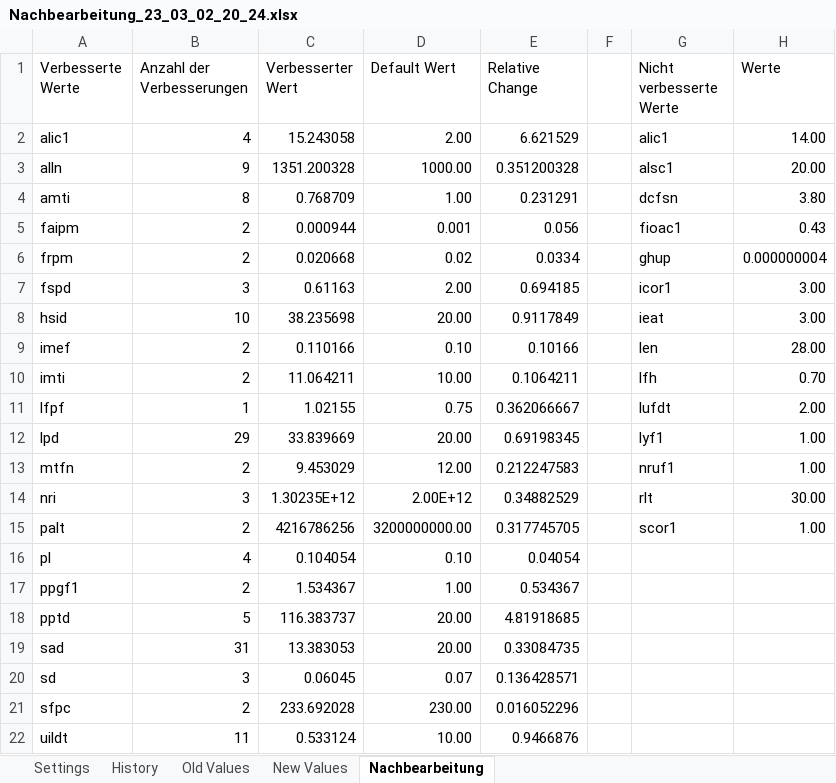
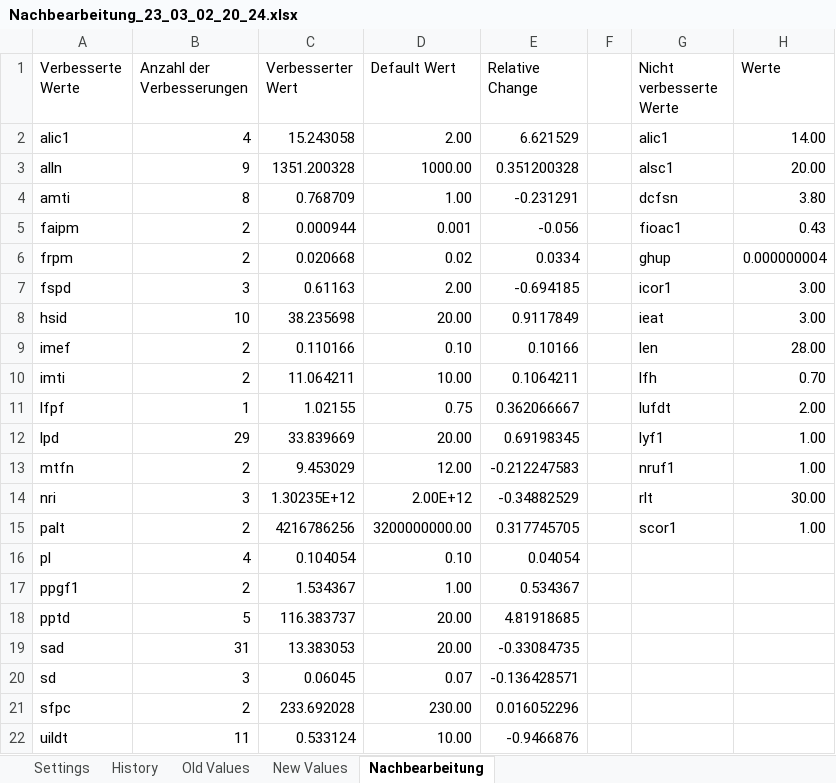
Before and after one commit to TimSchell98/Limits-to-Growth-Masterprojekt-TH-Koeln-2022, an Excel workbook: Durchläufe/NRI/Doppelte NRI/Nachbearbeitung_23_03_02_20_24.xlsx, sheet Nachbearbeitung, drawn as a sheet; values as stored, in another font and other column widths than the file's, no borders; charts and pictures not drawn; the diff names each change by its address in the sheet, - before the commit and + after, or states it on an @@ line.

Commit message:
zweiter doppelter  NRI run

```diff
--- a/Durchläufe/NRI/Doppelte NRI/Nachbearbeitung_23_03_02_20_24.xlsx (sheet Nachbearbeitung)
+++ b/Durchläufe/NRI/Doppelte NRI/Nachbearbeitung_23_03_02_20_24.xlsx (sheet Nachbearbeitung)
-E4 (Relative Change): 0.231291
+E4 (Relative Change): -0.231291
-E5 (Relative Change): 0.056
+E5 (Relative Change): -0.056
-E7 (Relative Change): 0.694185
+E7 (Relative Change): -0.694185
-E13 (Relative Change): 0.212247583
+E13 (Relative Change): -0.212247583
-E14 (Relative Change): 0.34882529
+E14 (Relative Change): -0.34882529
-E19 (Relative Change): 0.33084735
+E19 (Relative Change): -0.33084735
-E20 (Relative Change): 0.136428571
+E20 (Relative Change): -0.136428571
-E22 (Relative Change): 0.9466876
+E22 (Relative Change): -0.9466876
```
Also changed, not shown: formulas that keep their value, charts or pictures, 6 other files.
